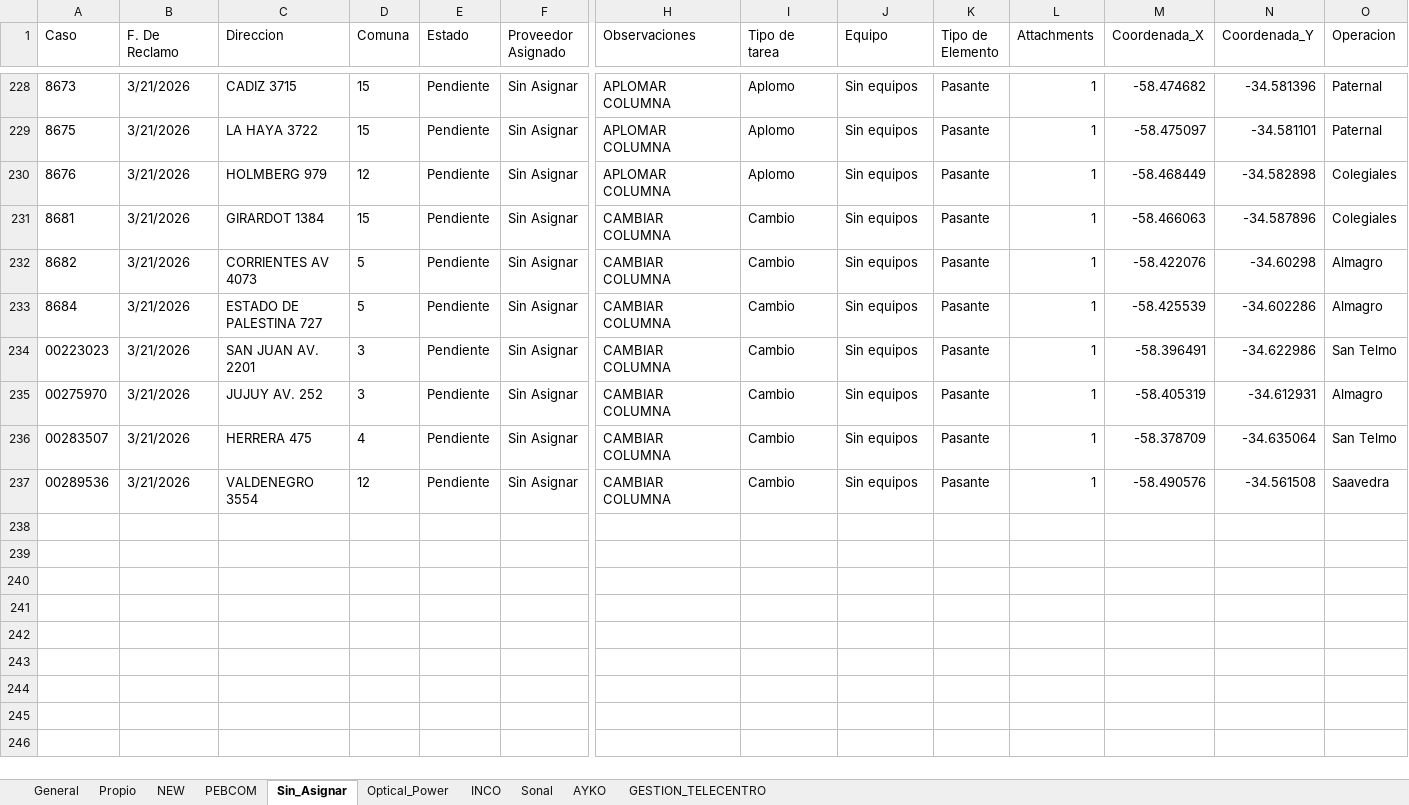
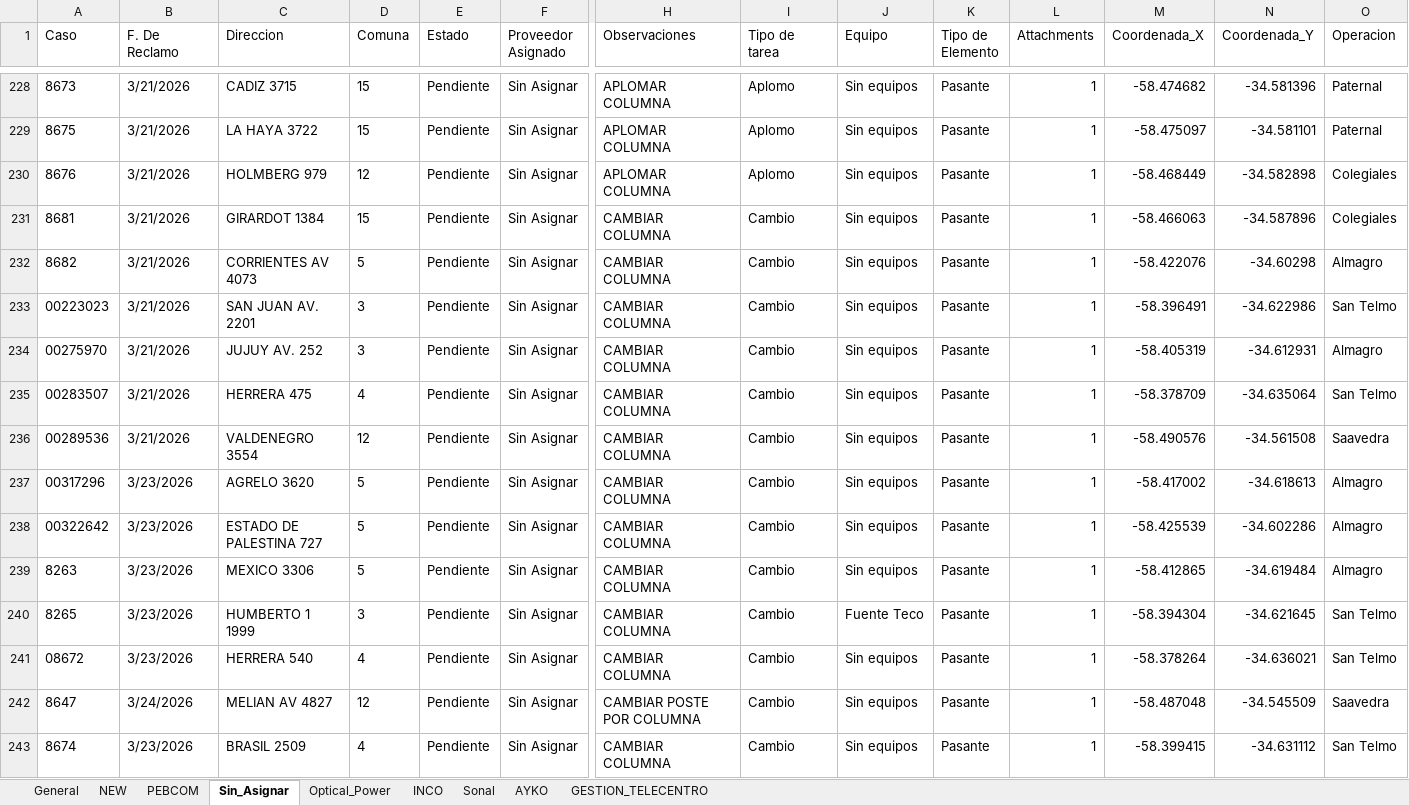
Before and after one commit to gestiondereclamosteco/pendientes_mantenimiento, an Excel workbook: mapa_interactivo.xlsx, sheet Sin_Asignar, drawn as a sheet; only a part is shown, gaps mark what is left out; values as stored, in another font and other column widths than the file's, no borders; removed rows and columns are numbered as before the commit, all else as after; rows hold the shown columns only; the diff names each change by its address in the sheet, - before the commit and + after, or states it on an @@ line.

```diff
--- a/mapa_interactivo.xlsx (sheet Sin_Asignar)
+++ b/mapa_interactivo.xlsx (sheet Sin_Asignar)
-sheet tab: Propio
-row 233: 8684 | 3/21/2026 | ESTADO DE PALESTINA 727 | 5 | Pendiente | Sin Asignar | CAMBIAR COLUMNA | Cambio | Sin equipos | Pasante | 1 | -58.425539 | -34.602286 | Almagro
+row 237: 00317296 | 3/23/2026 | AGRELO 3620 | 5 | Pendiente | Sin Asignar | CAMBIAR COLUMNA | Cambio | Sin equipos | Pasante | 1 | -58.417002 | -34.618613 | Almagro
+row 238: 00322642 | 3/23/2026 | ESTADO DE PALESTINA 727 | 5 | Pendiente | Sin Asignar | CAMBIAR COLUMNA | Cambio | Sin equipos | Pasante | 1 | -58.425539 | -34.602286 | Almagro
+row 239: 8263 | 3/23/2026 | MEXICO 3306 | 5 | Pendiente | Sin Asignar | CAMBIAR COLUMNA | Cambio | Sin equipos | Pasante | 1 | -58.412865 | -34.619484 | Almagro
+row 240: 8265 | 3/23/2026 | HUMBERTO 1 1999 | 3 | Pendiente | Sin Asignar | CAMBIAR COLUMNA | Cambio | Fuente Teco | Pasante | 1 | -58.394304 | -34.621645 | San Telmo
+row 241: 08672 | 3/23/2026 | HERRERA 540 | 4 | Pendiente | Sin Asignar | CAMBIAR COLUMNA | Cambio | Sin equipos | Pasante | 1 | -58.378264 | -34.636021 | San Telmo
+row 242: 8647 | 3/24/2026 | MELIAN AV 4827 | 12 | Pendiente | Sin Asignar | CAMBIAR POSTE POR COLUMNA | Cambio | Sin equipos | Pasante | 1 | -58.487048 | -34.545509 | Saavedra
+row 243: 8674 | 3/23/2026 | BRASIL 2509 | 4 | Pendiente | Sin Asignar | CAMBIAR COLUMNA | Cambio | Sin equipos | Pasante | 1 | -58.399415 | -34.631112 | San Telmo
```
Also changed, not shown: sheet General, sheet NEW, sheet PEBCOM, sheet Optical_Power, 1 other file.
